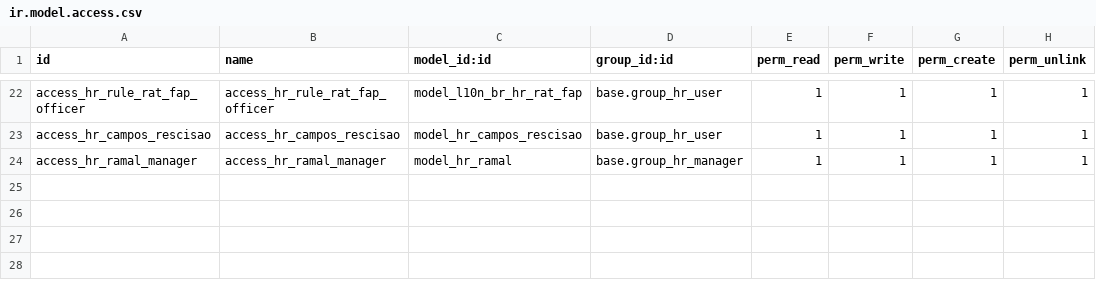
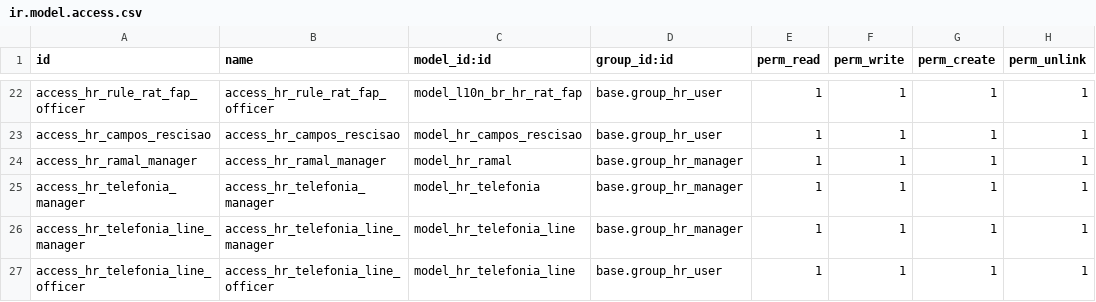
Before and after one commit to odoo-brazil/odoo-brazil-hr, a CSV file: l10n_br_hr_payroll/security/ir.model.access.csv, drawn as a sheet; only a part is shown, gaps mark what is left out; the diff names each change by its address in the sheet, - before the commit and + after, or states it on an @@ line.

Commit message:
[ADD] Modelo para registros telefônicos

```diff
--- a/l10n_br_hr_payroll/security/ir.model.access.csv
+++ b/l10n_br_hr_payroll/security/ir.model.access.csv
+row 25: access_hr_telefonia_manager | access_hr_telefonia_manager | model_hr_telefonia | base.group_hr_manager | 1 | 1 | 1 | 1
+row 26: access_hr_telefonia_line_manager | access_hr_telefonia_line_manager | model_hr_telefonia_line | base.group_hr_manager | 1 | 1 | 1 | 1
+row 27: access_hr_telefonia_line_officer | access_hr_telefonia_line_officer | model_hr_telefonia_line | base.group_hr_user | 1 | 1 | 1 | 1
```
Also changed, not shown: 4 other files.
